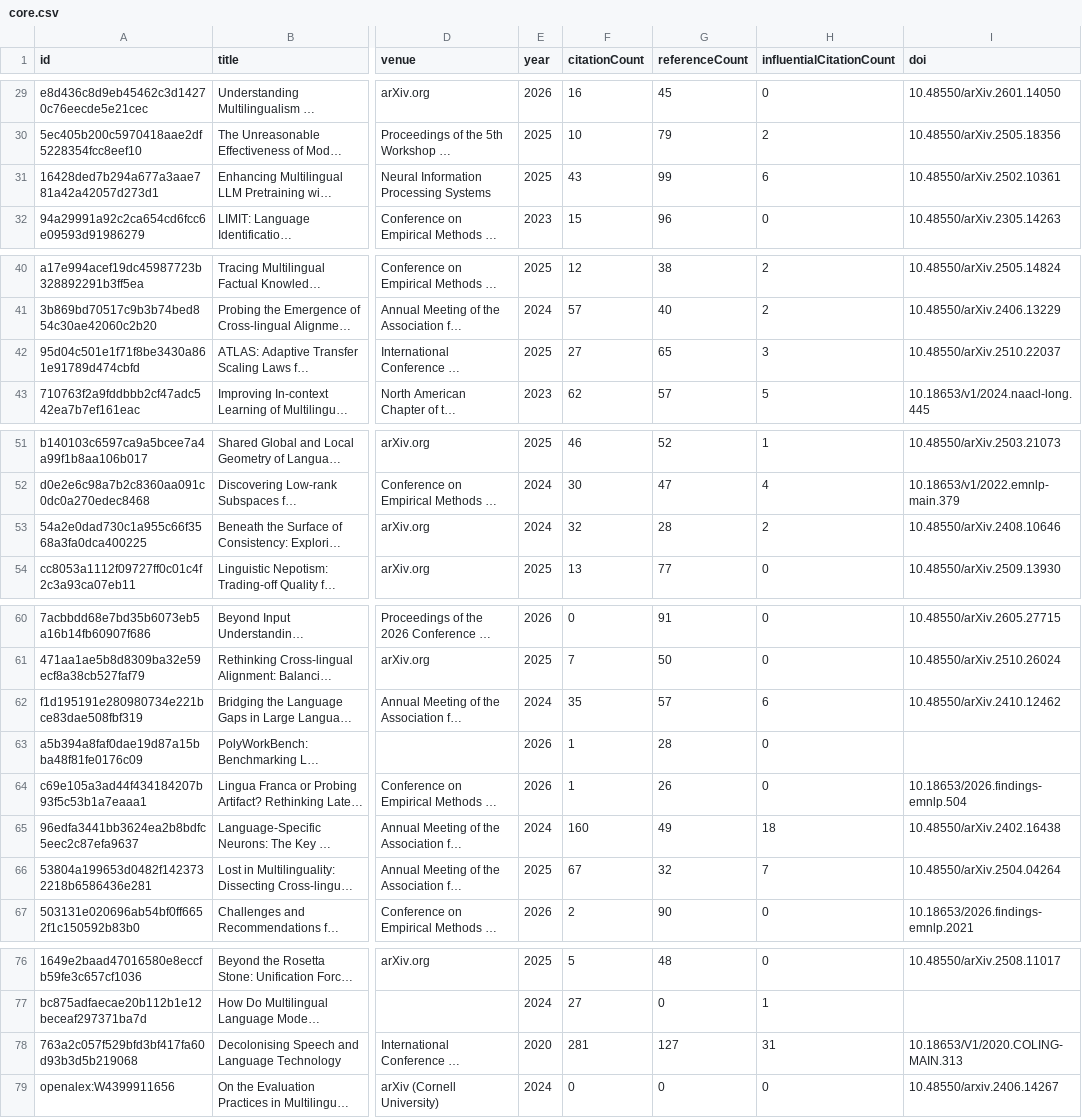
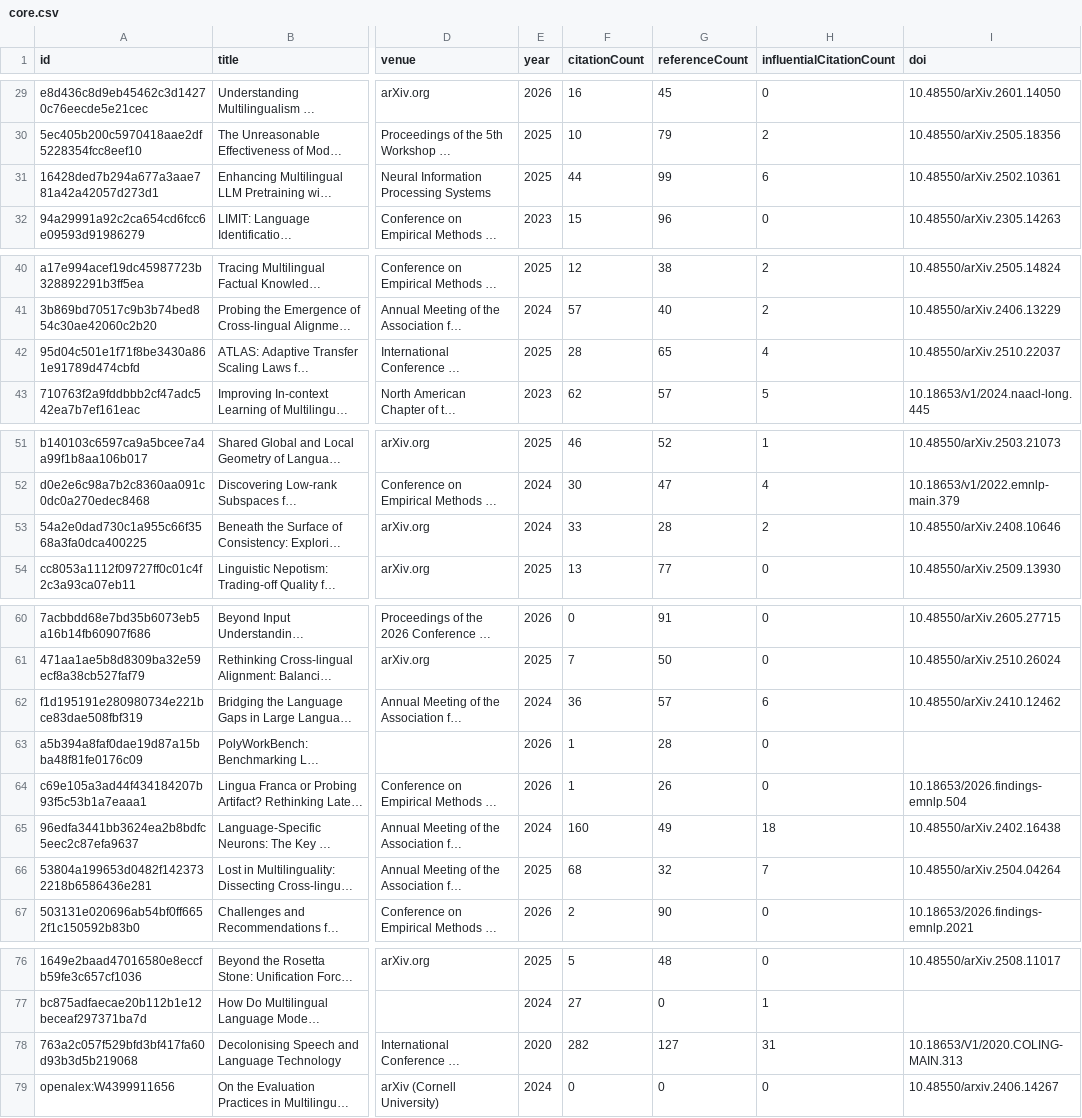
Before and after one commit to avijit-thawani/niyati-literature, a CSV file: data/core.csv, drawn as a sheet; only a part is shown, gaps mark what is left out; long unchanged cells end in …; the diff names each change by its address in the sheet, - before the commit and + after, or states it on an @@ line.

```diff
--- a/data/core.csv
+++ b/data/core.csv
-F31 (citationCount): 43
+F31 (citationCount): 44
-F42 (citationCount): 27
+F42 (citationCount): 28
-H42 (influentialCitationCount): 3
+H42 (influentialCitationCount): 4
-F53 (citationCount): 32
+F53 (citationCount): 33
-F62 (citationCount): 35
+F62 (citationCount): 36
-F66 (citationCount): 67
+F66 (citationCount): 68
-F78 (citationCount): 281
+F78 (citationCount): 282
```
Also changed, not shown: 12 other files.
